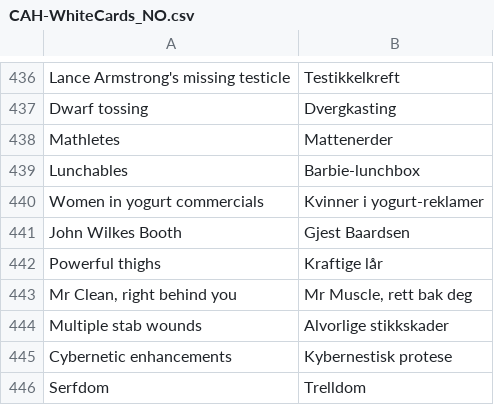
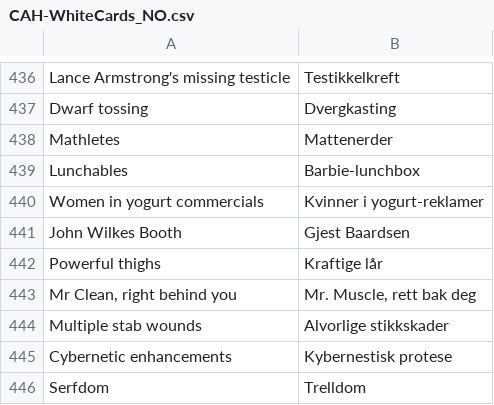
Before and after one commit to TobbenTM/Cards-Against-Humanity---Generator, a CSV file: CAH-WhiteCards_NO.csv, drawn as a sheet; only a part is shown, gaps mark what is left out; the diff covers the shown part only.

```diff
--- a/CAH-WhiteCards_NO.csv
+++ b/CAH-WhiteCards_NO.csv
@@ -442,3 +442,3 @@ John Wilkes Booth;Gjest Baardsen
 Powerful thighs;Kraftige lår
-Mr Clean, right behind you;Mr Muscle, rett bak deg
+Mr Clean, right behind you;Mr. Muscle, rett bak deg
 Multiple stab wounds;Alvorlige stikkskader
```
Also changed, not shown: 6 edited cells elsewhere in this file, CAH-BlackCards_NO.csv.
